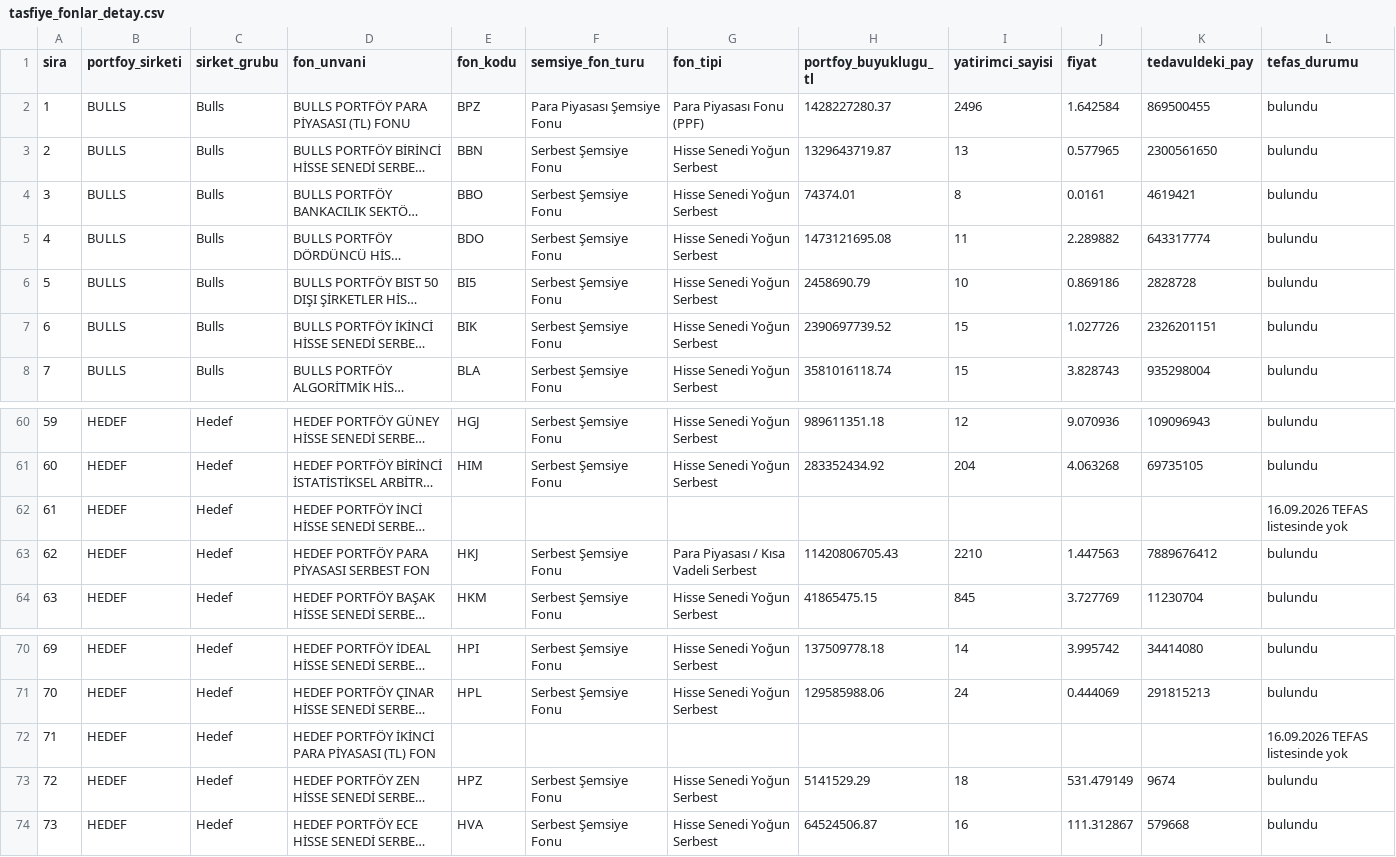
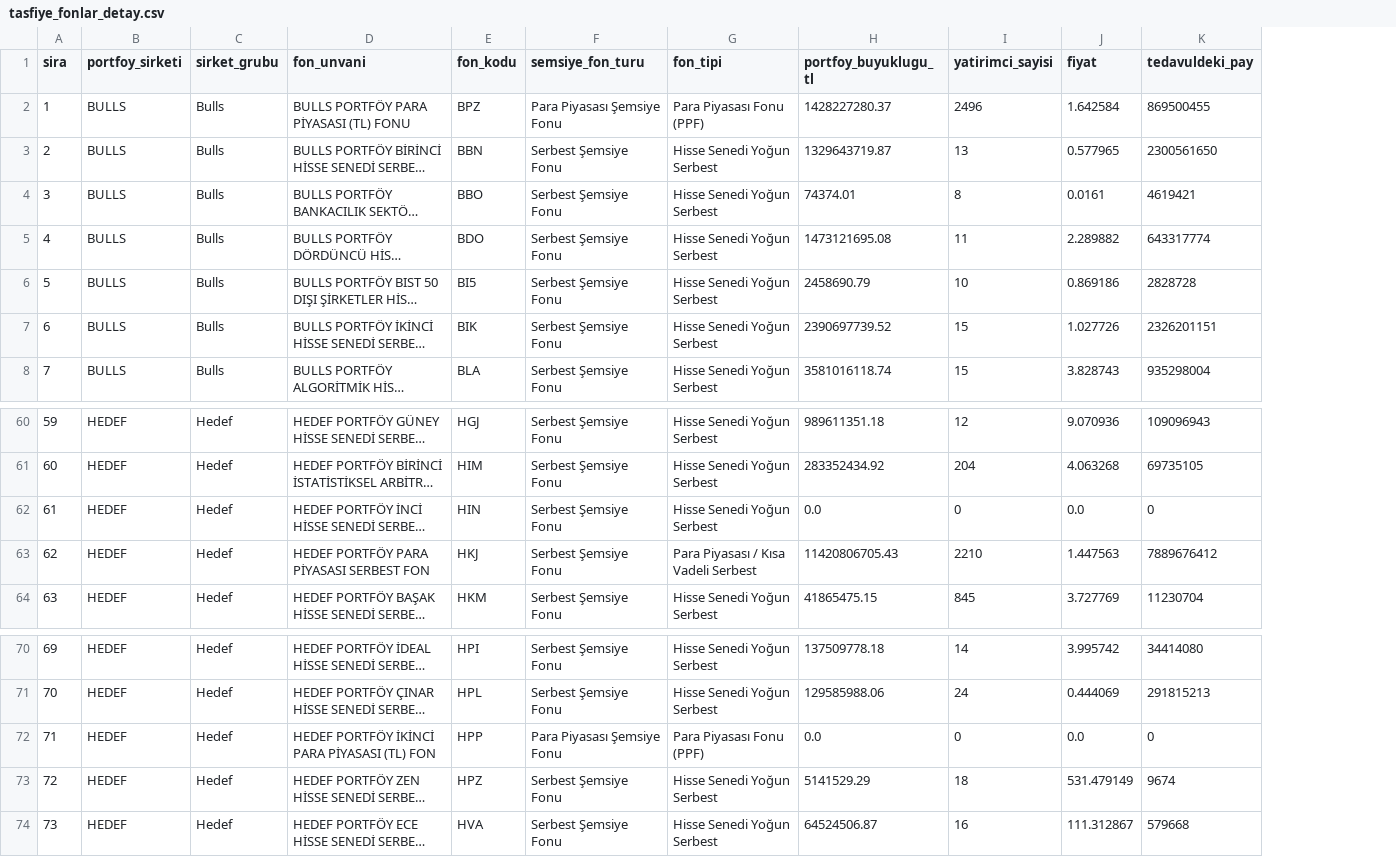
Before and after one commit to cberko/spk-tasfiye-fonlari, a CSV file: data/processed/tasfiye_fonlar_detay.csv, drawn as a sheet; only a part is shown, gaps mark what is left out; long unchanged cells end in …; the diff names each change by its address in the sheet, - before the commit and + after, or states it on an @@ line.

Commit message:
HIN HPP data resolves

```diff
--- a/data/processed/tasfiye_fonlar_detay.csv
+++ b/data/processed/tasfiye_fonlar_detay.csv
-column L (tefas_durumu), rows 2-8: all bulundu; rows 60-64: bulundu | bulundu | 16.09.2026 TEFAS listesinde yok | bulundu | bulundu; rows 70-74: bulundu | bulundu | 16.09.2026 TEFAS listesinde yok | bulundu | bulundu
-E62 (fon_kodu): (empty)
+E62 (fon_kodu): HIN
-F62 (semsiye_fon_turu): (empty)
+F62 (semsiye_fon_turu): Serbest Şemsiye Fonu
-G62 (fon_tipi): (empty)
+G62 (fon_tipi): Hisse Senedi Yoğun Serbest
-H62 (portfoy_buyuklugu_tl): (empty)
+H62 (portfoy_buyuklugu_tl): 0.0
-I62 (yatirimci_sayisi): (empty)
+I62 (yatirimci_sayisi): 0
-J62 (fiyat): (empty)
+J62 (fiyat): 0.0
-K62 (tedavuldeki_pay): (empty)
+K62 (tedavuldeki_pay): 0
-E72 (fon_kodu): (empty)
+E72 (fon_kodu): HPP
-F72 (semsiye_fon_turu): (empty)
+F72 (semsiye_fon_turu): Para Piyasası Şemsiye Fonu
-G72 (fon_tipi): (empty)
+G72 (fon_tipi): Para Piyasası Fonu (PPF)
-H72 (portfoy_buyuklugu_tl): (empty)
+H72 (portfoy_buyuklugu_tl): 0.0
-I72 (yatirimci_sayisi): (empty)
+I72 (yatirimci_sayisi): 0
-J72 (fiyat): (empty)
+J72 (fiyat): 0.0
-K72 (tedavuldeki_pay): (empty)
+K72 (tedavuldeki_pay): 0
```
Also changed, not shown: data/processed/ozet_fon_tipi.csv, data/processed/ozet_semsiye_fon_turu.csv, 10 other files.
